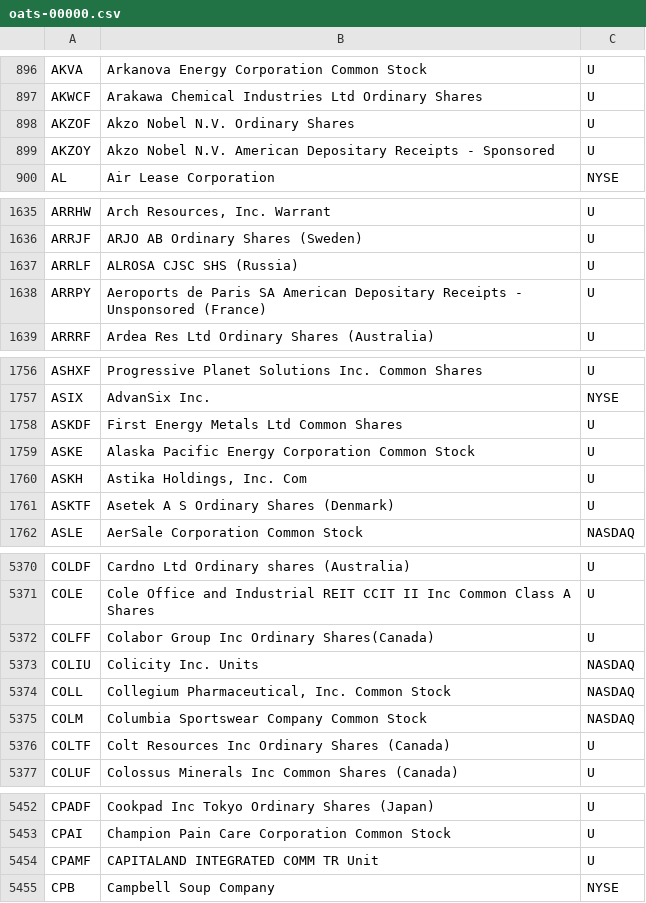
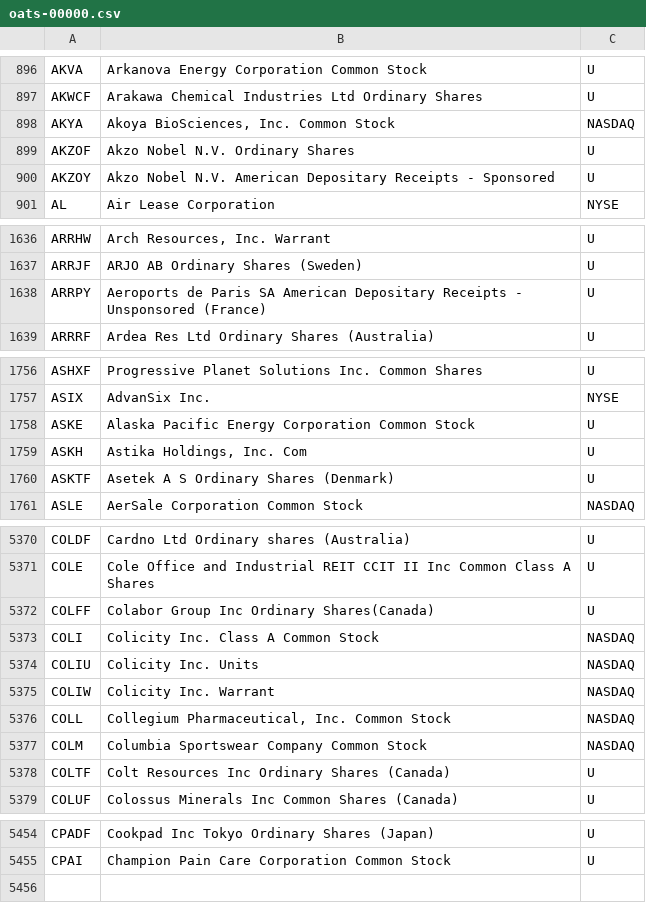
Before and after one commit to haoenhui/oats-reportable, a CSV file: oats-00000.csv, drawn as a sheet; only a part is shown, gaps mark what is left out; removed rows and columns are numbered as before the commit, all else as after; the diff covers the shown part only; the diff names each change by its address in the sheet, - before the commit and + after, or states it on an @@ line.

```diff
--- a/oats-00000.csv
+++ b/oats-00000.csv
+row 898: AKYA | Akoya BioSciences, Inc. Common Stock | NASDAQ
-row 1637: ARRLF | ALROSA CJSC SHS (Russia) | U
-row 1758: ASKDF | First Energy Metals Ltd Common Shares | U
+row 5373: COLI | Colicity Inc. Class A Common Stock | NASDAQ
+row 5375: COLIW | Colicity Inc. Warrant | NASDAQ
-row 5454: CPAMF | CAPITALAND INTEGRATED COMM TR Unit | U
-row 5455: CPB | Campbell Soup Company | NYSE
```
Also changed, not shown: 5 added rows, 4 removed rows and 1 edited cell elsewhere in this file, oats-05000.csv, oats-10000.csv, 2 other files.
